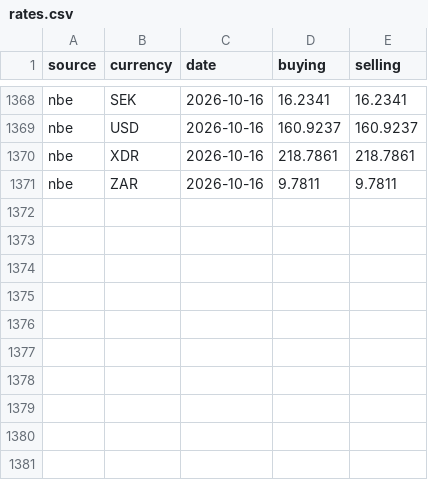
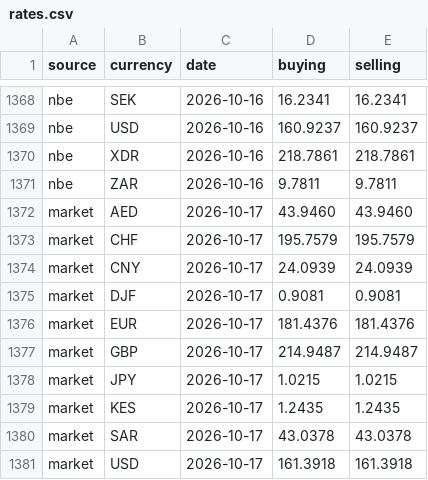
Before and after one commit to melastore/birrwatch, a CSV file: data/rates.csv, drawn as a sheet; only a part is shown, gaps mark what is left out.

Commit message:
data: rates for 2026-10-17

```diff
--- a/data/rates.csv
+++ b/data/rates.csv
@@ -1371 +1371,11 @@ nbe,XDR,2026-10-16,218.7861,218.7861
 nbe,ZAR,2026-10-16,9.7811,9.7811
+market,AED,2026-10-17,43.9460,43.9460
+market,CHF,2026-10-17,195.7579,195.7579
+market,CNY,2026-10-17,24.0939,24.0939
+market,DJF,2026-10-17,0.9081,0.9081
+market,EUR,2026-10-17,181.4376,181.4376
+market,GBP,2026-10-17,214.9487,214.9487
+market,JPY,2026-10-17,1.0215,1.0215
+market,KES,2026-10-17,1.2435,1.2435
+market,SAR,2026-10-17,43.0378,43.0378
+market,USD,2026-10-17,161.3918,161.3918
```
